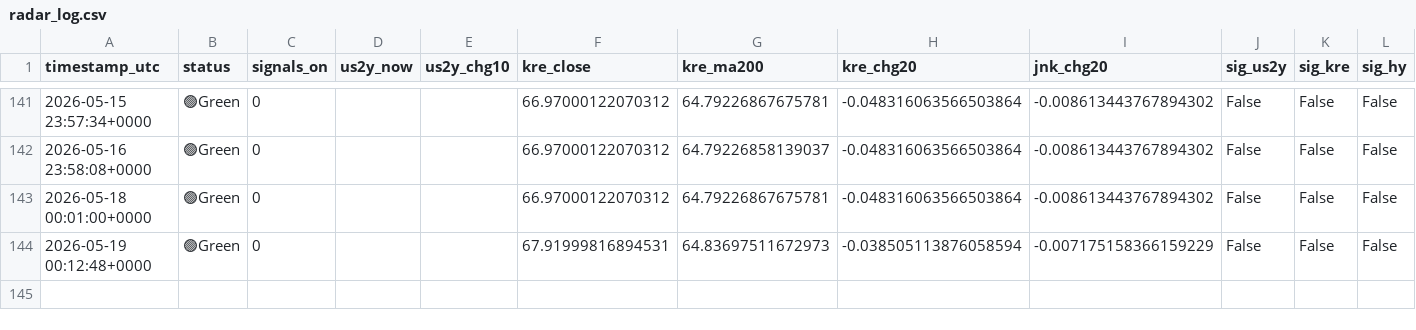
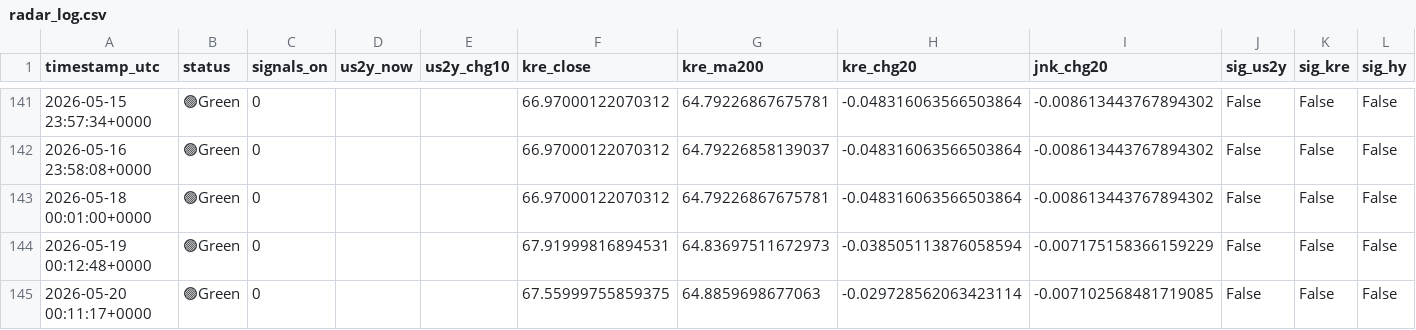
Before and after one commit to tokunaga001/financial-radar, a CSV file: results/radar_log.csv, drawn as a sheet; only a part is shown, gaps mark what is left out.

```diff
--- a/results/radar_log.csv
+++ b/results/radar_log.csv
@@ -144 +144,2 @@ timestamp_utc,status,signals_on,us2y_now,us2y_chg10,kre_close,kre_ma200,kre_chg2
 2026-05-19 00:12:48+0000,🟢Green,0,,,67.91999816894531,64.83697511672973,-0.038505113876058594,-0.007175158366159229,False,False,False
+2026-05-20 00:11:17+0000,🟢Green,0,,,67.55999755859375,64.8859698677063,-0.029728562063423114,-0.007102568481719085,False,False,False
```
